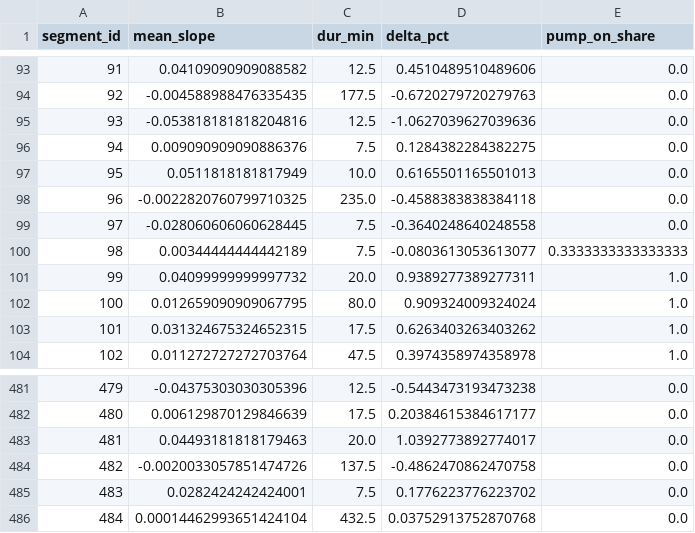
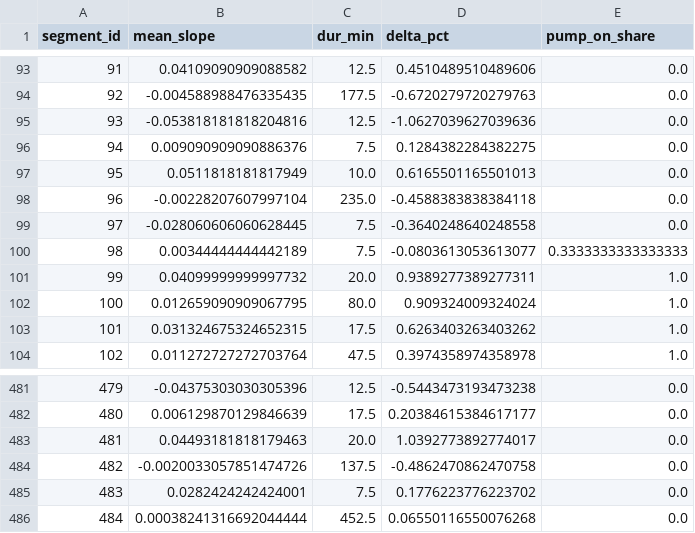
Before and after one commit to gabe1boon/SpainBrainWeb, a CSV file: data/processed/water_tank_segment_stats.csv, drawn as a sheet; only a part is shown, gaps mark what is left out.

```diff
--- a/data/processed/water_tank_segment_stats.csv
+++ b/data/processed/water_tank_segment_stats.csv
@@ -97,3 +97,3 @@ segment_id,mean_slope,dur_min,delta_pct,pump_on_share
 95,0.0511818181817949,10.0,0.6165501165501013,0.0
-96,-0.0022820760799710325,235.0,-0.4588383838384118,0.0
+96,-0.00228207607997104,235.0,-0.4588383838384118,0.0
 97,-0.028060606060628445,7.5,-0.3640248640248558,0.0
@@ -485,2 +485,2 @@ segment_id,mean_slope,dur_min,delta_pct,pump_on_share
 483,0.0282424242424001,7.5,0.1776223776223702,0.0
-484,0.00014462993651424104,432.5,0.03752913752870768,0.0
+484,0.00038241316692044444,452.5,0.06550116550076268,0.0
```
Also changed, not shown: data/processed/battery_clean.csv, data/processed/water_tank_clean.csv, 7 other files.
